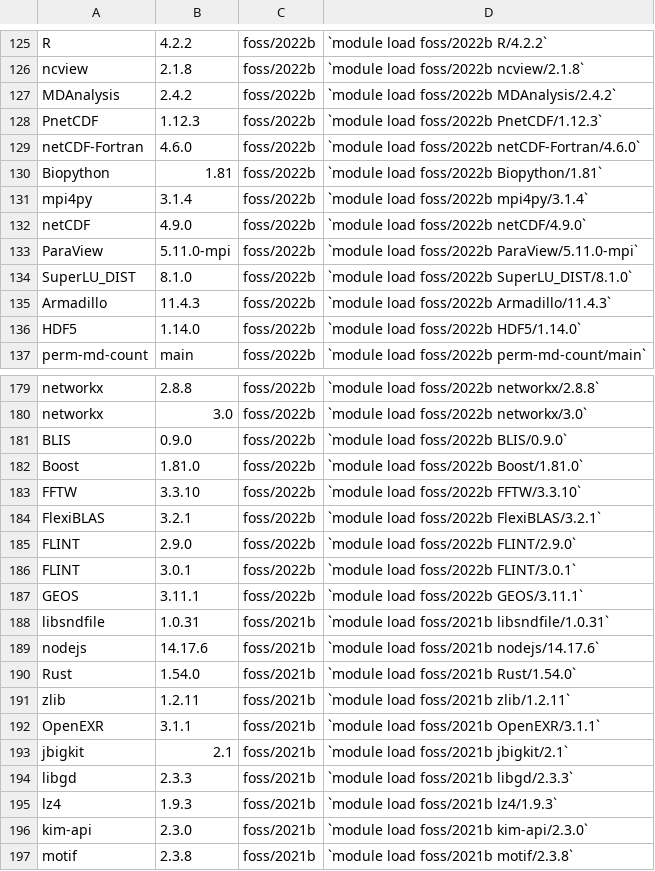
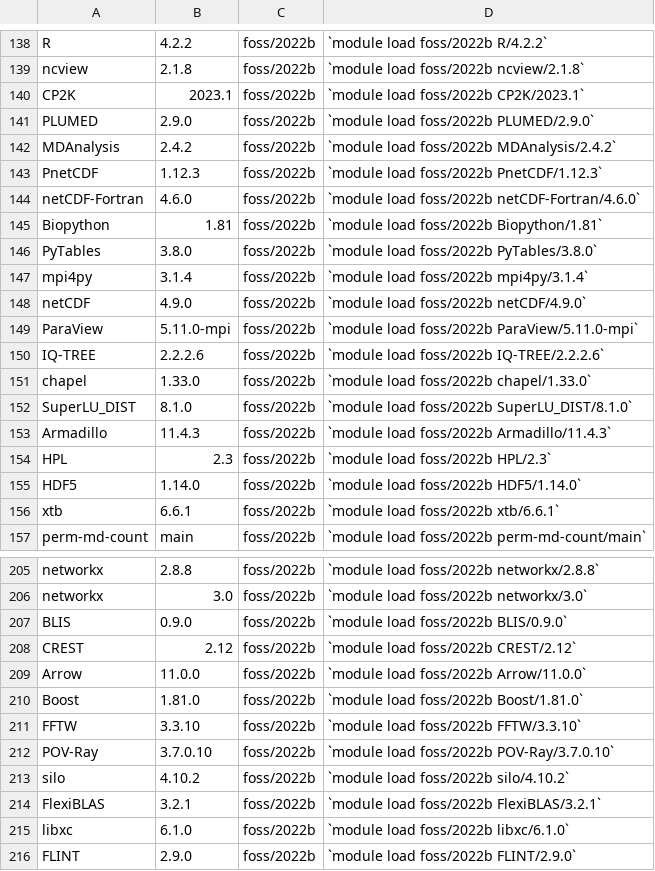
Before and after one commit to zhaohuic/Docs, a CSV file: docs/assets/tables/module_wulver.csv, drawn as a sheet; only a part is shown, gaps mark what is left out; the shorter side is filled out with more unchanged rows; the diff covers the shown part only; the diff names each change by its address in the sheet, - before the commit and + after, or states it on an @@ line.

Commit message:
Updated Wulver modules

```diff
--- a/docs/assets/tables/module_wulver.csv
+++ b/docs/assets/tables/module_wulver.csv
+row 140: CP2K | 2023.1 | foss/2022b | `module load foss/2022b CP2K/2023.1`
+row 141: PLUMED | 2.9.0 | foss/2022b | `module load foss/2022b PLUMED/2.9.0`
+row 146: PyTables | 3.8.0 | foss/2022b | `module load foss/2022b PyTables/3.8.0`
+row 150: IQ-TREE | 2.2.2.6 | foss/2022b | `module load foss/2022b IQ-TREE/2.2.2.6`
+row 151: chapel | 1.33.0 | foss/2022b | `module load foss/2022b chapel/1.33.0`
+row 154: HPL | 2.3 | foss/2022b | `module load foss/2022b HPL/2.3`
+row 156: xtb | 6.6.1 | foss/2022b | `module load foss/2022b xtb/6.6.1`
+row 208: CREST | 2.12 | foss/2022b | `module load foss/2022b CREST/2.12`
+row 209: Arrow | 11.0.0 | foss/2022b | `module load foss/2022b Arrow/11.0.0`
+row 212: POV-Ray | 3.7.0.10 | foss/2022b | `module load foss/2022b POV-Ray/3.7.0.10`
+row 213: silo | 4.10.2 | foss/2022b | `module load foss/2022b silo/4.10.2`
+row 215: libxc | 6.1.0 | foss/2022b | `module load foss/2022b libxc/6.1.0`
```
Also changed, not shown: 37 added rows and 2 edited cells elsewhere in this file.
